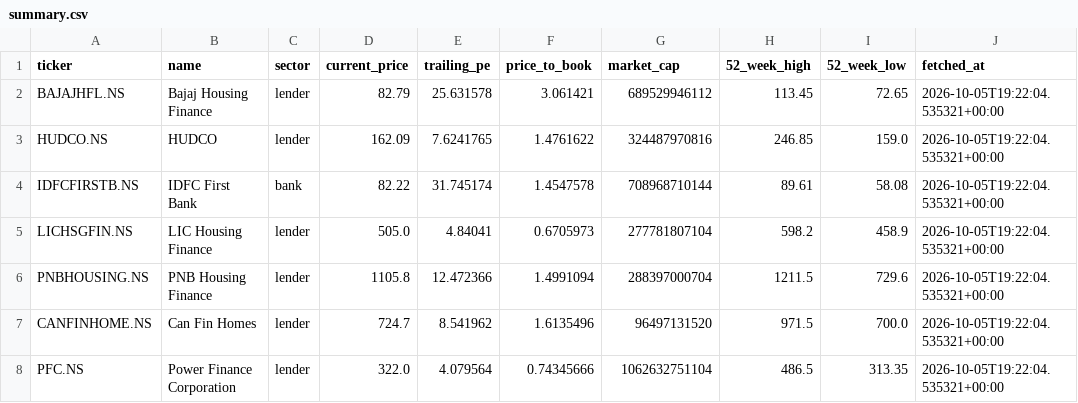
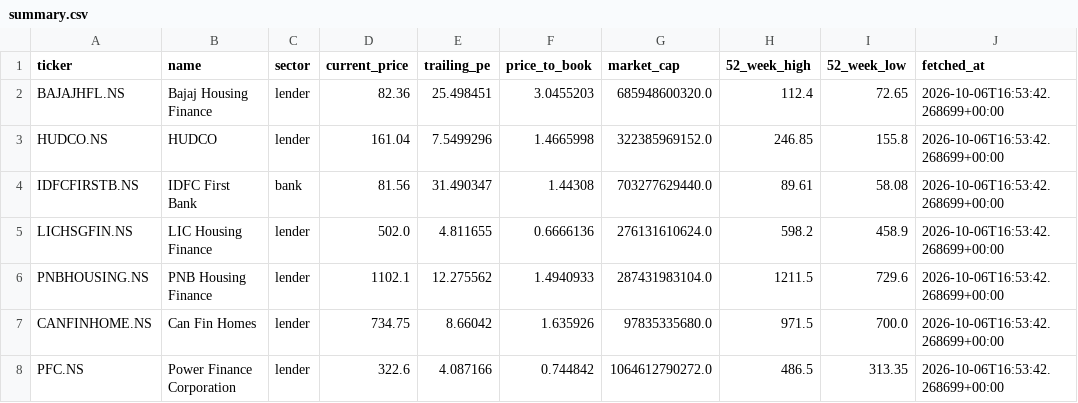
Before and after one commit to Vaasudev05/Equity-Research, a CSV file: data/summary.csv, drawn as a sheet; only a part is shown; the diff covers the shown part only.

```diff
--- a/data/summary.csv
+++ b/data/summary.csv
@@ -1,8 +1,8 @@
 ticker,name,sector,current_price,trailing_pe,price_to_book,market_cap,52_week_high,52_week_low,fetched_at
-BAJAJHFL.NS,Bajaj Housing Finance,lender,82.79,25.631578,3.061421,689529946112,113.45,72.65,2026-10-05T19:22:04.535321+00:00
-HUDCO.NS,HUDCO,lender,162.09,7.6241765,1.4761622,324487970816,246.85,159.0,2026-10-05T19:22:04.535321+00:00
-IDFCFIRSTB.NS,IDFC First Bank,bank,82.22,31.745174,1.4547578,708968710144,89.61,58.08,2026-10-05T19:22:04.535321+00:00
-LICHSGFIN.NS,LIC Housing Finance,lender,505.0,4.84041,0.6705973,277781807104,598.2,458.9,2026-10-05T19:22:04.535321+00:00
-PNBHOUSING.NS,PNB Housing Finance,lender,1105.8,12.472366,1.4991094,288397000704,1211.5,729.6,2026-10-05T19:22:04.535321+00:00
-CANFINHOME.NS,Can Fin Homes,lender,724.7,8.541962,1.6135496,96497131520,971.5,700.0,2026-10-05T19:22:04.535321+00:00
-PFC.NS,Power Finance Corporation,lender,322.0,4.079564,0.74345666,1062632751104,486.5,313.35,2026-10-05T19:22:04.535321+00:00
+BAJAJHFL.NS,Bajaj Housing Finance,lender,82.36,25.498451,3.0455203,685948600320.0,112.4,72.65,2026-10-06T16:53:42.268699+00:00
+HUDCO.NS,HUDCO,lender,161.04,7.5499296,1.4665998,322385969152.0,246.85,155.8,2026-10-06T16:53:42.268699+00:00
+IDFCFIRSTB.NS,IDFC First Bank,bank,81.56,31.490347,1.44308,703277629440.0,89.61,58.08,2026-10-06T16:53:42.268699+00:00
+LICHSGFIN.NS,LIC Housing Finance,lender,502.0,4.811655,0.6666136,276131610624.0,598.2,458.9,2026-10-06T16:53:42.268699+00:00
+PNBHOUSING.NS,PNB Housing Finance,lender,1102.1,12.275562,1.4940933,287431983104.0,1211.5,729.6,2026-10-06T16:53:42.268699+00:00
+CANFINHOME.NS,Can Fin Homes,lender,734.75,8.66042,1.635926,97835335680.0,971.5,700.0,2026-10-06T16:53:42.268699+00:00
+PFC.NS,Power Finance Corporation,lender,322.6,4.087166,0.744842,1064612790272.0,486.5,313.35,2026-10-06T16:53:42.268699+00:00
```
Also changed, not shown: 54 edited cells elsewhere in this file, 18 other files.
